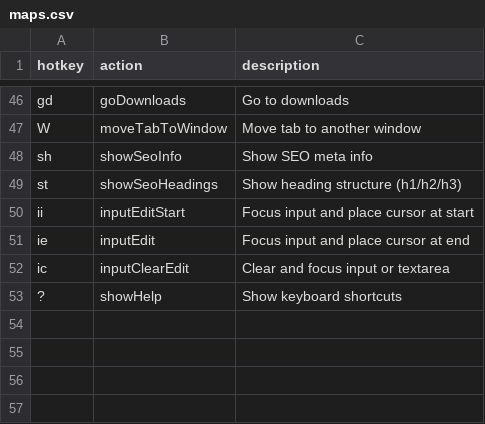
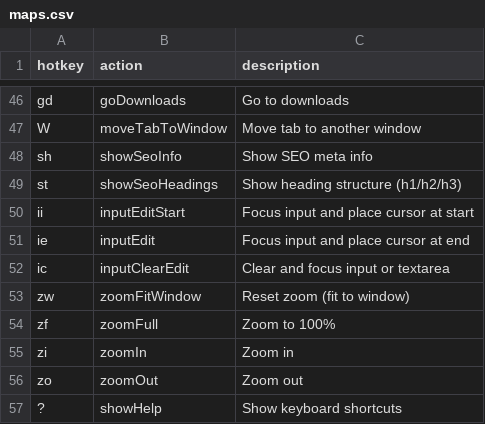
Before and after one commit to seriiserii825/bs-vimium-c, a CSV file: maps.csv, drawn as a sheet; only a part is shown, gaps mark what is left out; the diff names each change by its address in the sheet, - before the commit and + after, or states it on an @@ line.

Commit message:
feat: help search and zoom

```diff
--- a/maps.csv
+++ b/maps.csv
+row 53: zw | zoomFitWindow | Reset zoom (fit to window)
+row 54: zf | zoomFull | Zoom to 100%
+row 55: zi | zoomIn | Zoom in
+row 56: zo | zoomOut | Zoom out
```
Also changed, not shown: 4 other files.
